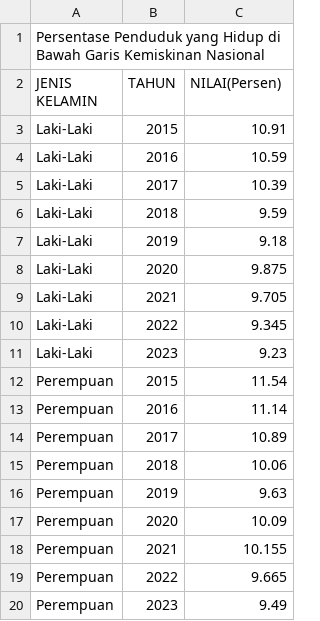
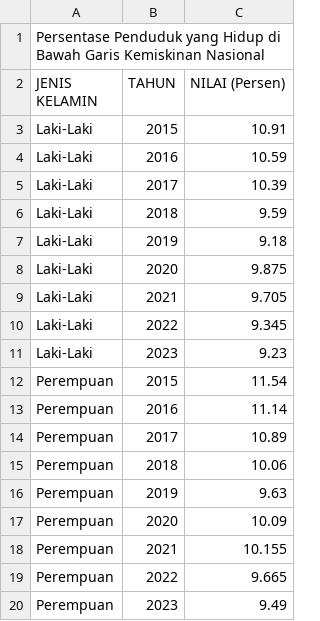
Before and after one commit to frzxw/EDA-data-mining-6, a CSV file: cleaned/kemiskinan/persentase_penduduk_di_bawah_garis_kemiskinan_nasional_jenis_kelamin_2015-2023.csv, drawn as a sheet.

Commit message:
Update persentase_penduduk_di_bawah_garis_kemiskinan_nasional_jenis_kelamin_2015-2023.csv

```diff
--- a/cleaned/kemiskinan/persentase_penduduk_di_bawah_garis_kemiskinan_nasional_jenis_kelamin_2015-2023.csv
+++ b/cleaned/kemiskinan/persentase_penduduk_di_bawah_garis_kemiskinan_nasional_jenis_kelamin_2015-2023.csv
@@ -1,3 +1,3 @@
 Persentase Penduduk yang Hidup di Bawah Garis Kemiskinan Nasional,,
-JENIS KELAMIN,TAHUN,NILAI(Persen)
+JENIS KELAMIN,TAHUN,NILAI (Persen)
 Laki-Laki,2015,10.91
```
